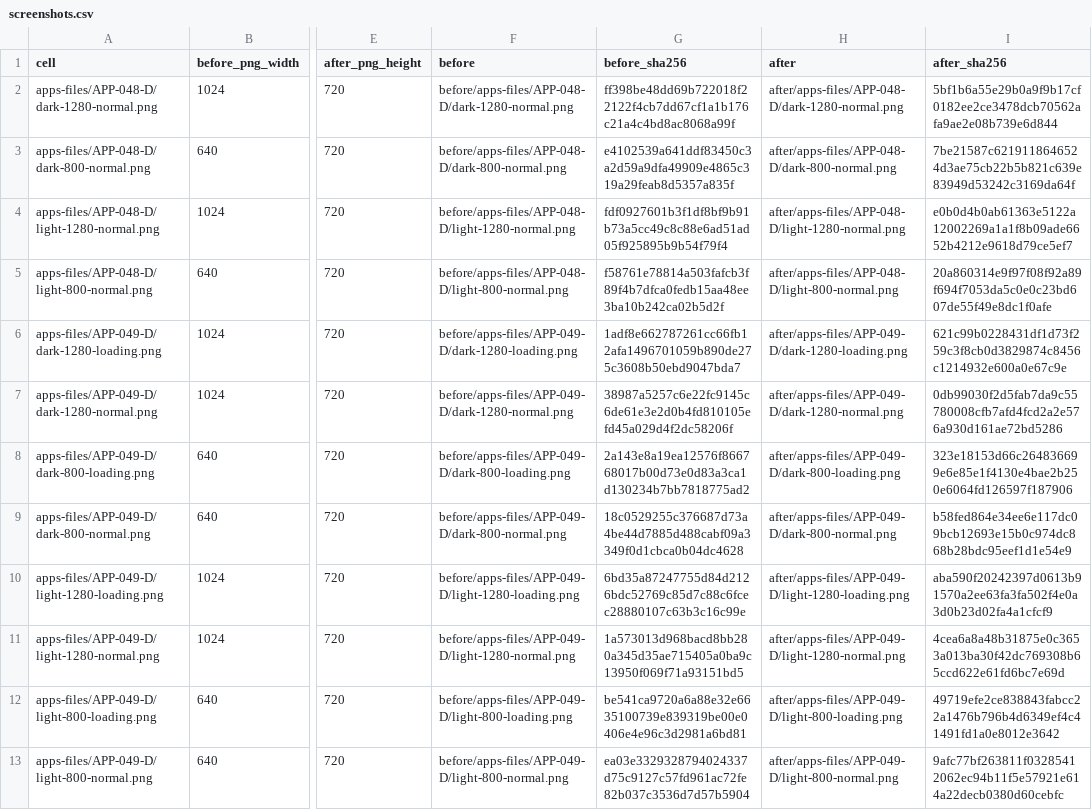
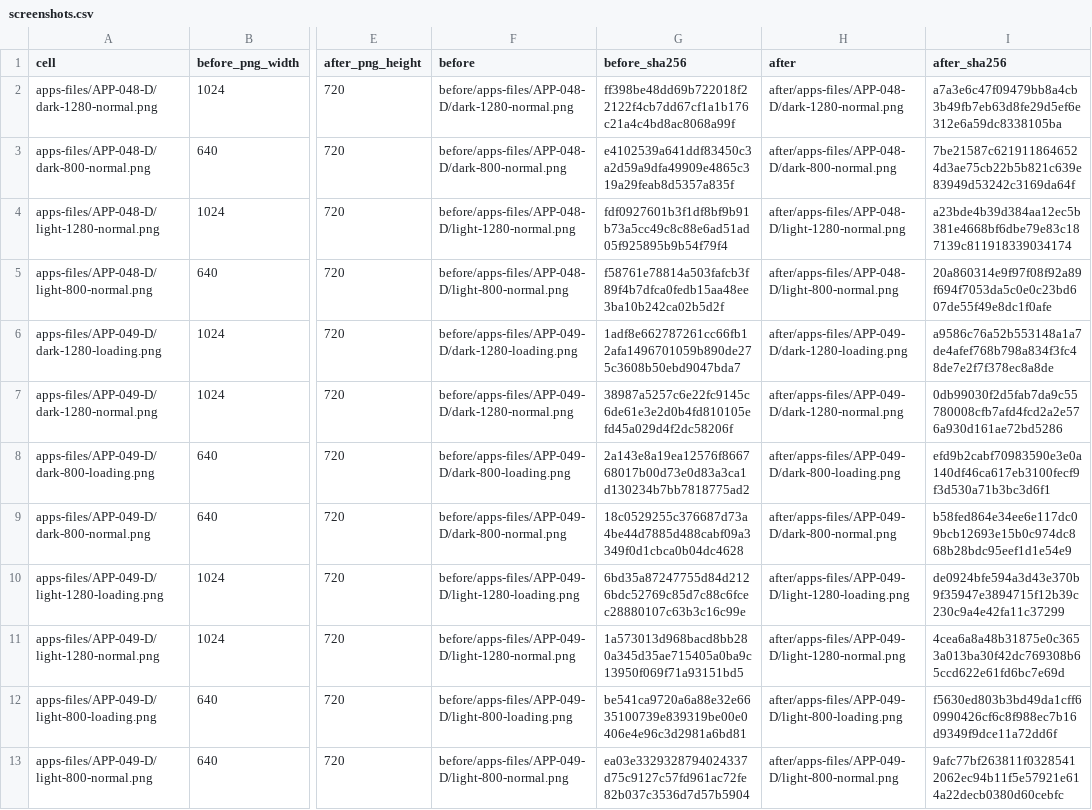
Before and after one commit to GUYI-AI/gugu, a CSV file: docs/qa/2851-browser/screenshots.csv, drawn as a sheet; only a part is shown, gaps mark what is left out; the diff covers the shown part only; the diff names each change by its address in the sheet, - before the commit and + after, or states it on an @@ line.

Commit message:
docs: refresh final browser spacing proof and measurements

```diff
--- a/docs/qa/2851-browser/screenshots.csv
+++ b/docs/qa/2851-browser/screenshots.csv
-I2 (after_sha256): 5bf1b6a55e29b0a9f9b17cf0182ee2ce3478dcb70562afa9ae2e08b739e6d844
+I2 (after_sha256): a7a3e6c47f09479bb8a4cb3b49fb7eb63d8fe29d5ef6e312e6a59dc8338105ba
-I4 (after_sha256): e0b0d4b0ab61363e5122a12002269a1a1f8b09ade6652b4212e9618d79ce5ef7
+I4 (after_sha256): a23bde4b39d384aa12ec5b381e4668bf6dbe79e83c187139c811918339034174
-I6 (after_sha256): 621c99b0228431df1d73f259c3f8cb0d3829874c8456c1214932e600a0e67c9e
+I6 (after_sha256): a9586c76a52b553148a1a7de4afef768b798a834f3fc48de7e2f7f378ec8a8de
-I8 (after_sha256): 323e18153d66c264836699e6e85e1f4130e4bae2b250e6064fd126597f187906
+I8 (after_sha256): efd9b2cabf70983590e3e0a140df46ca617eb3100fecf9f3d530a71b3bc3d6f1
-I10 (after_sha256): aba590f20242397d0613b91570a2ee63fa3fa502f4e0a3d0b23d02fa4a1cfcf9
+I10 (after_sha256): de0924bfe594a3d43e370b9f35947e3894715f12b39c230c9a4e42fa11c37299
-I12 (after_sha256): 49719efe2ce838843fabcc22a1476b796b4d6349ef4c41491fd1a0e8012e3642
+I12 (after_sha256): f5630ed803b3bd49da1cff60990426cf6c8f988ec7b16d9349f9dce11a72dd6f
```
Also changed, not shown: 6 edited cells elsewhere in this file, 14 other files.
